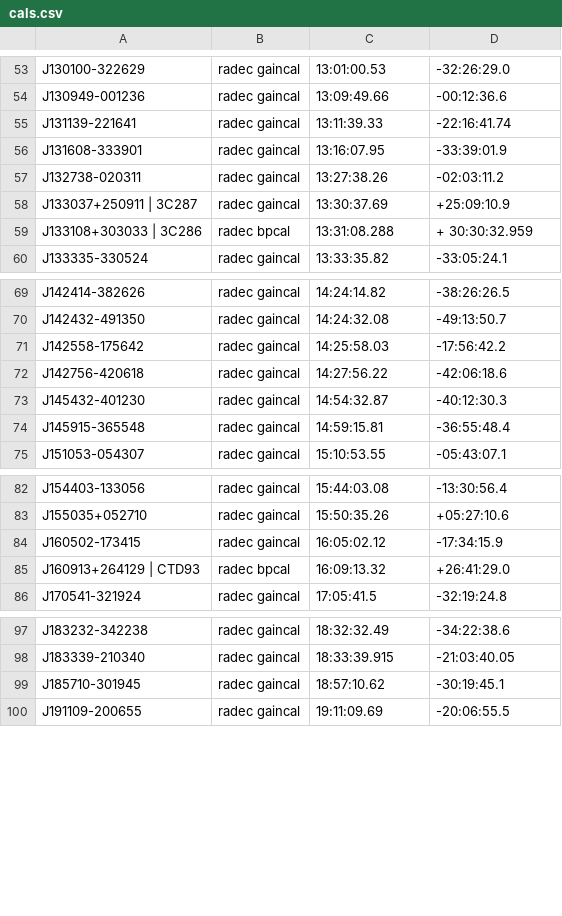
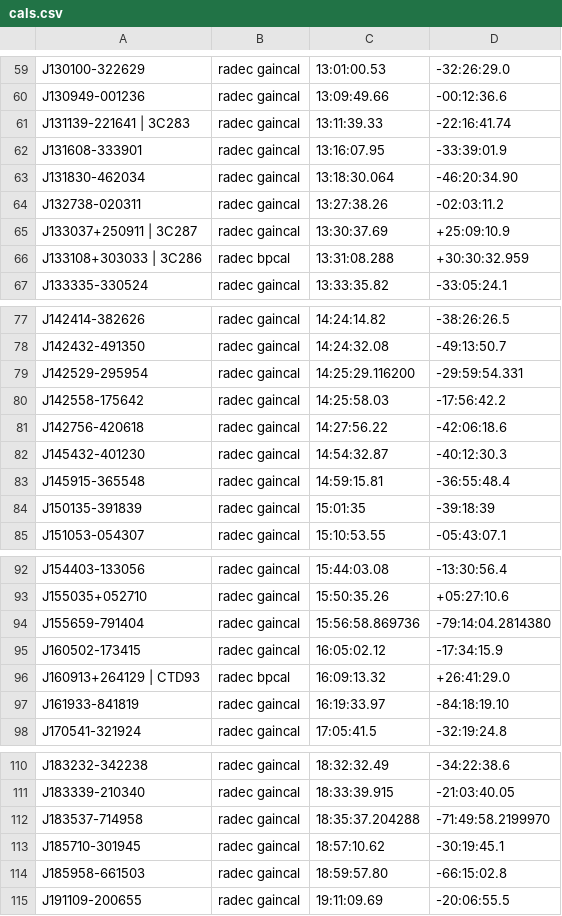
Before and after one commit to ska-sa/katsdpscripts, a CSV file: AR1/catalogues/cals.csv, drawn as a sheet; only a part is shown, gaps mark what is left out; the diff covers the shown part only.

```diff
--- a/AR1/catalogues/cals.csv
+++ b/AR1/catalogues/cals.csv
@@ -54,7 +60,8 @@ J130100-322629,radec gaincal,13:01:00.53,-32:26:29.0
 J130949-001236,radec gaincal,13:09:49.66,-00:12:36.6
-J131139-221641,radec gaincal,13:11:39.33,-22:16:41.74
+J131139-221641 | 3C283,radec gaincal,13:11:39.33,-22:16:41.74
 J131608-333901,radec gaincal,13:16:07.95,-33:39:01.9
+J131830-462034,radec gaincal,13:18:30.064,-46:20:34.90
 J132738-020311,radec gaincal,13:27:38.26,-02:03:11.2
 J133037+250911 | 3C287,radec gaincal,13:30:37.69,+25:09:10.9
-J133108+303033 | 3C286,radec bpcal,13:31:08.288,+ 30:30:32.959
+J133108+303033 | 3C286,radec bpcal,13:31:08.288,+30:30:32.959
 J133335-330524,radec gaincal,13:33:35.82,-33:05:24.1
@@ -70,2 +78,3 @@ J142414-382626,radec gaincal,14:24:14.82,-38:26:26.5
 J142432-491350,radec gaincal,14:24:32.08,-49:13:50.7
+J142529-295954,radec gaincal,14:25:29.116200,-29:59:54.331
 J142558-175642,radec gaincal,14:25:58.03,-17:56:42.2
@@ -74,2 +83,3 @@ J145432-401230,radec gaincal,14:54:32.87,-40:12:30.3
 J145915-365548,radec gaincal,14:59:15.81,-36:55:48.4
+J150135-391839,radec gaincal,15:01:35,-39:18:39
 J151053-054307,radec gaincal,15:10:53.55,-05:43:07.1
@@ -83,4 +93,6 @@ J154403-133056,radec gaincal,15:44:03.08,-13:30:56.4
 J155035+052710,radec gaincal,15:50:35.26,+05:27:10.6
+J155659-791404,radec gaincal,15:56:58.869736,-79:14:04.2814380
 J160502-173415,radec gaincal,16:05:02.12,-17:34:15.9
 J160913+264129 | CTD93,radec bpcal,16:09:13.32,+26:41:29.0
+J161933-841819,radec gaincal,16:19:33.97,-84:18:19.10
 J170541-321924,radec gaincal,17:05:41.5,-32:19:24.8
@@ -98,3 +111,5 @@ J183232-342238,radec gaincal,18:32:32.49,-34:22:38.6
 J183339-210340,radec gaincal,18:33:39.915,-21:03:40.05
+J183537-714958,radec gaincal,18:35:37.204288,-71:49:58.2199970
 J185710-301945,radec gaincal,18:57:10.62,-30:19:45.1
+J185958-661503,radec gaincal,18:59:57.80,-66:15:02.8
 J191109-200655,radec gaincal,19:11:09.69,-20:06:55.5
```
Also changed, not shown: 18 added rows elsewhere in this file.
